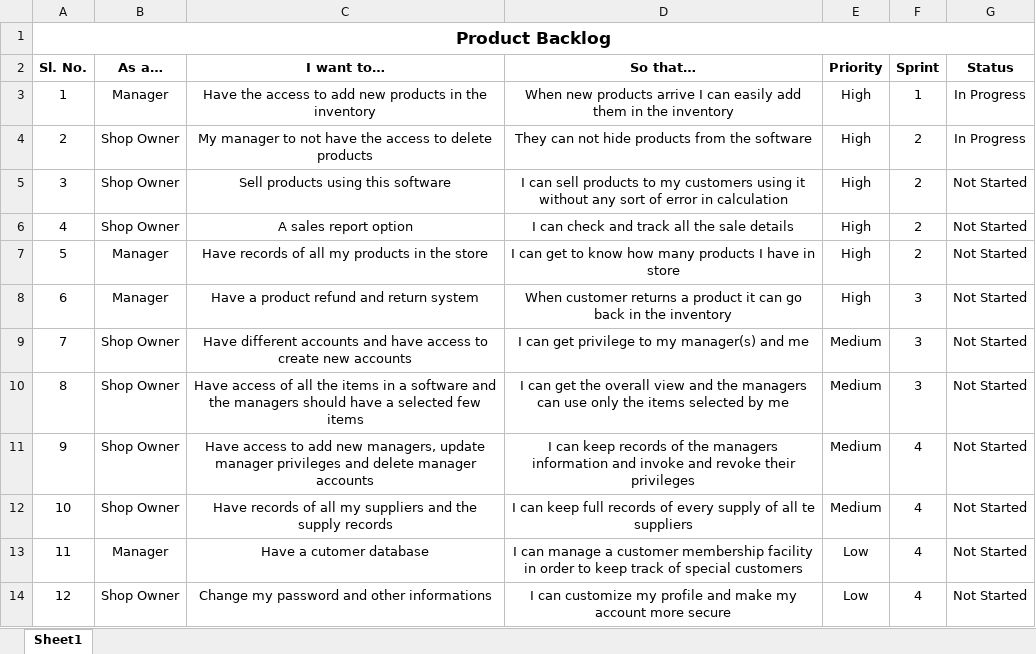
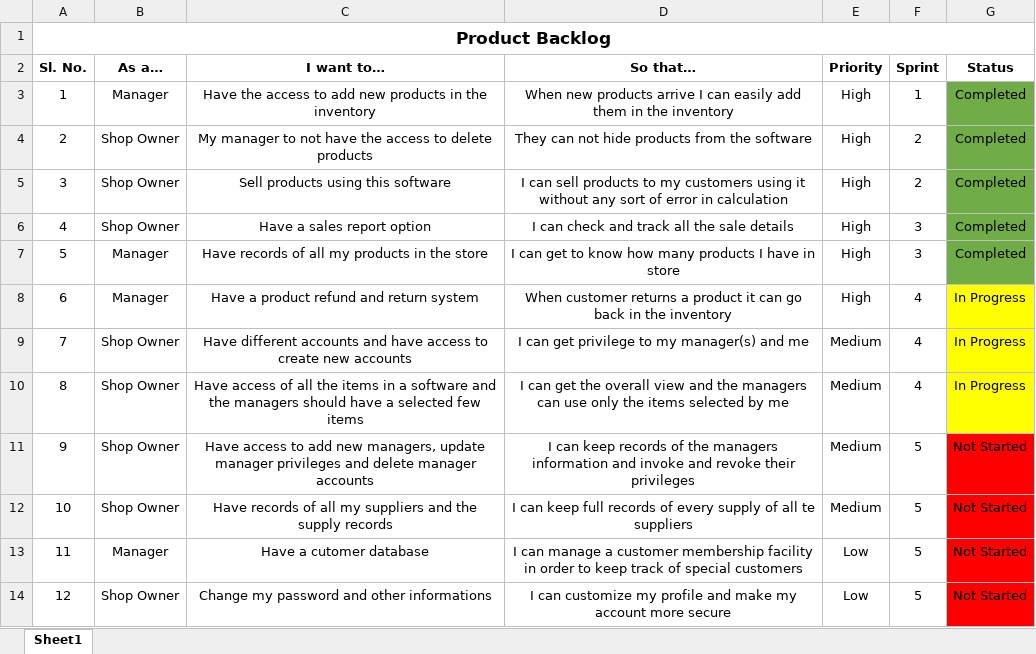
Before and after one commit to ShMHaser/Super-Shop-Management-System, an Excel workbook: Backlogs/Product Backlog.xlsx, sheet Sheet1, drawn as a sheet; values as stored, in another font and other column widths than the file's, no borders; the diff names each change by its address in the sheet, - before the commit and + after, or states it on an @@ line.

Commit message:
Sprint Backlogs and updated product backlog

```diff
--- a/Backlogs/Product Backlog.xlsx (sheet Sheet1)
+++ b/Backlogs/Product Backlog.xlsx (sheet Sheet1)
-G3:G4 (Status): In Progress
+G3:G4 (Status): Completed
-G3:G7 fill: none
+G3:G7 fill: #70AD47
-G5:G7 (Status): Not Started
+G5:G7 (Status): Completed
-C6 (I want to…): A sales report option
+C6 (I want to…): Have a sales report option
-F6:F7 (Sprint): 2
+F6:F7 (Sprint): 3
-F8:F10 (Sprint): 3
+F8:F10 (Sprint): 4
-G8:G10 (Status): Not Started
+G8:G10 (Status): In Progress
-G8:G10 fill: none
+G8:G10 fill: #FFFF00
-F11:F14 (Sprint): 4
+F11:F14 (Sprint): 5
-G11:G14 fill: none
+G11:G14 fill: #FF0000
```
Also changed, not shown: 3 other files.
